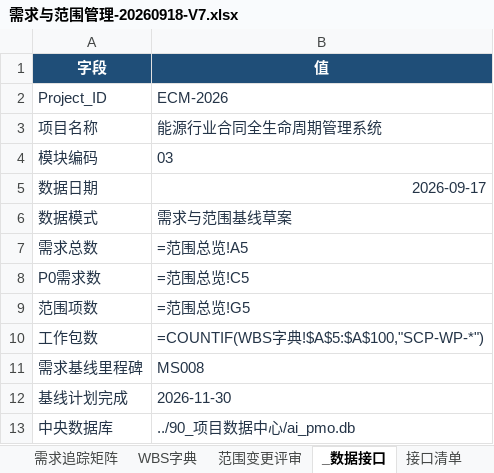
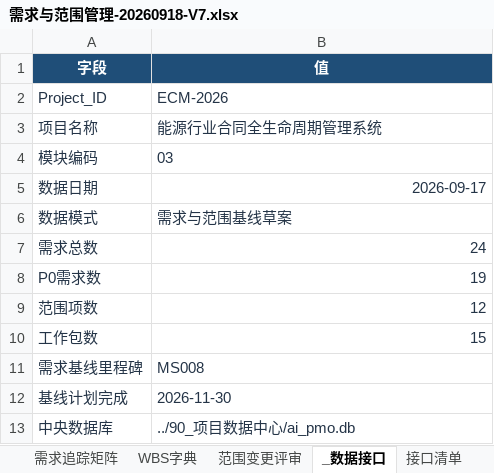
Before and after one commit to zhaolux/ai_pmo, an Excel workbook: 合同全生命周期管理系统-项目管理套件/03_需求与范围管理/需求与范围管理-20260918-V7.xlsx, sheet _数据接口, drawn as a sheet; values as stored, in another font and other column widths than the file's, no borders; formulas without a stored value are shown as written; the diff names each change by its address in the sheet, - before the commit and + after, or states it on an @@ line.

```diff
--- a/合同全生命周期管理系统-项目管理套件/03_需求与范围管理/需求与范围管理-20260918-V7.xlsx (sheet _数据接口)
+++ b/合同全生命周期管理系统-项目管理套件/03_需求与范围管理/需求与范围管理-20260918-V7.xlsx (sheet _数据接口)
-B7 (值): =范围总览!A5
+B7 (值): 24
-B8 (值): =范围总览!C5
+B8 (值): 19
-B9 (值): =范围总览!G5
+B9 (值): 12
-B10 (值): =COUNTIF(WBS字典!$A$5:$A$100,"SCP-WP-*")
+B10 (值): 15
```
Also changed, not shown: sheet 需求追踪矩阵, sheet 范围总览, 合同全生命周期管理系统-项目管理套件/02_计划与进度管理/计划与进度管理-20260921-V1.xlsx, 2 other files.
